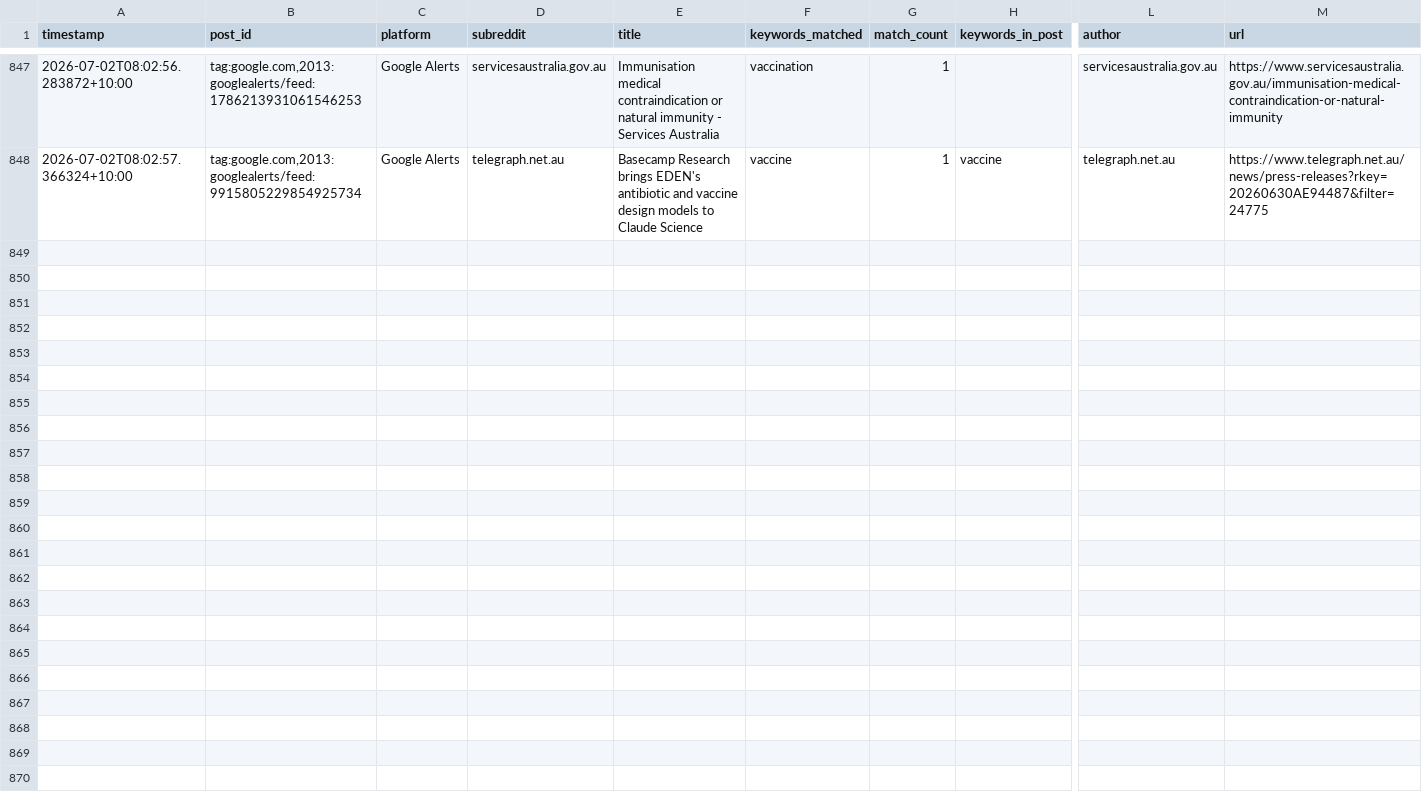
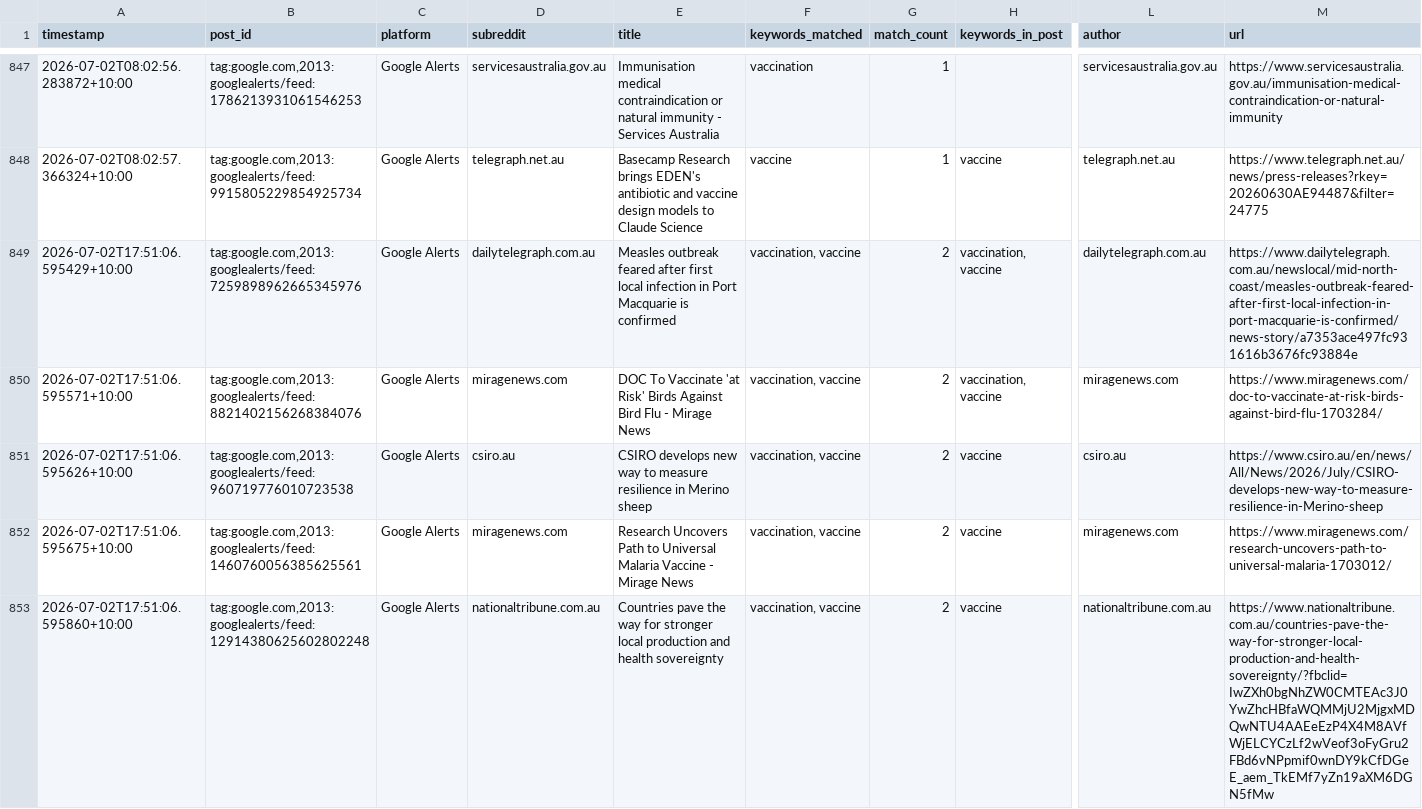
Before and after one commit to EP04/disinformation-tracker, a CSV file: google_alerts_results_all.csv, drawn as a sheet; only a part is shown, gaps mark what is left out; rows hold the shown columns only; the diff covers the shown part only; the diff names each change by its address in the sheet, - before the commit and + after, or states it on an @@ line.

```diff
--- a/google_alerts_results_all.csv
+++ b/google_alerts_results_all.csv
+row 849: 2026-07-02T17:51:06.595429+10:00 | tag:google.com,2013:googlealerts/feed:7259898962665345976 | Google Alerts | dailytelegraph.com.au | Measles outbreak feared after first local infection in Port Macquarie is confirmed | vaccination, vaccine | 2 | vaccination, vaccine | dailytelegraph.com.au | https://www.dailytelegraph.com.au/newslocal/mid-north-coast/measles-outbreak-feared-after-first-local-infection-in-port-macquarie-is-confirmed/news-story/a7353ace497fc931616b3676fc93884e
+row 850: 2026-07-02T17:51:06.595571+10:00 | tag:google.com,2013:googlealerts/feed:8821402156268384076 | Google Alerts | miragenews.com | DOC To Vaccinate 'at Risk' Birds Against Bird Flu - Mirage News | vaccination, vaccine | 2 | vaccination, vaccine | miragenews.com | https://www.miragenews.com/doc-to-vaccinate-at-risk-birds-against-bird-flu-1703284/
+row 851: 2026-07-02T17:51:06.595626+10:00 | tag:google.com,2013:googlealerts/feed:960719776010723538 | Google Alerts | csiro.au | CSIRO develops new way to measure resilience in Merino sheep | vaccination, vaccine | 2 | vaccine | csiro.au | https://www.csiro.au/en/news/All/News/2026/July/CSIRO-develops-new-way-to-measure-resilience-in-Merino-sheep
+row 852: 2026-07-02T17:51:06.595675+10:00 | tag:google.com,2013:googlealerts/feed:1460760056385625561 | Google Alerts | miragenews.com | Research Uncovers Path to Universal Malaria Vaccine - Mirage News | vaccination, vaccine | 2 | vaccine | miragenews.com | https://www.miragenews.com/research-uncovers-path-to-universal-malaria-1703012/
+row 853: 2026-07-02T17:51:06.595860+10:00 | tag:google.com,2013:googlealerts/feed:12914380625602802248 | Google Alerts | nationaltribune.com.au | Countries pave the way for stronger local production and health sovereignty | vaccination, vaccine | 2 | vaccine | nationaltribune.com.au | https://www.nationaltribune.com.au/countries-pave-the-way-for-stronger-local-production-and-health-sovereignty/?fbclid=IwZXh0bgNhZW0CMTEAc3J0YwZhcHBfaWQMMjU2MjgxMDQwNTU4AAEeEzP4X4M8AVfWjELCYCzLf2wVeof3oFyGru2FBd6vNPpmif0wnDY9kCfDGeE_aem_TkEMf7yZn19aXM6DGN5fMw
```
Also changed, not shown: 4 added rows elsewhere in this file, 1 other file.
